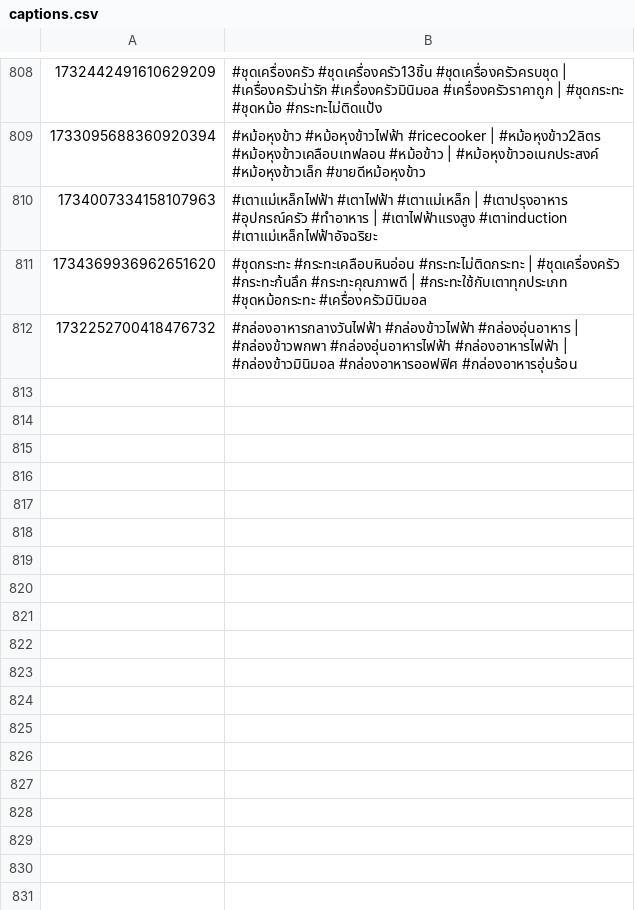
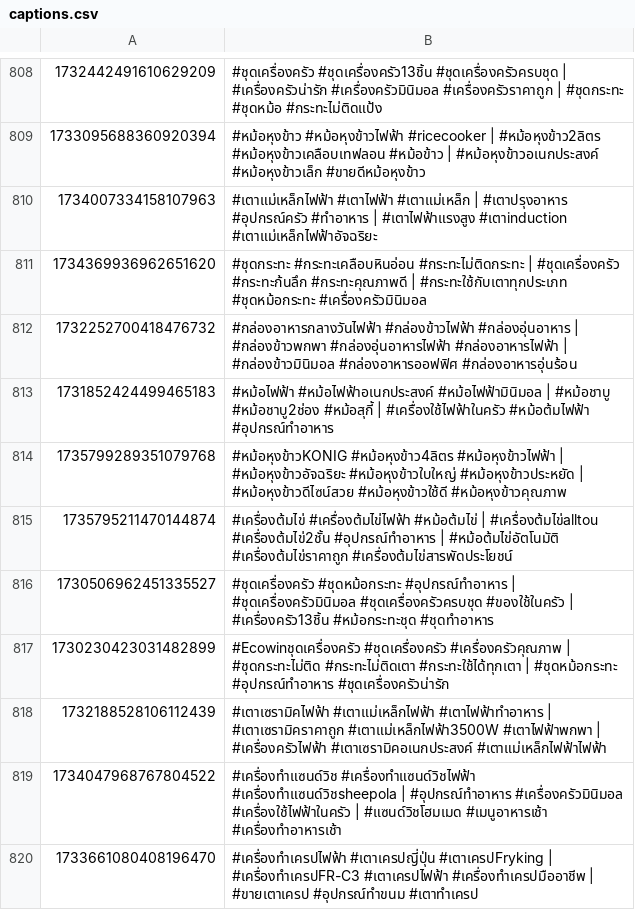
Before and after one commit to ohmwarareok/tiktok-captions, a CSV file: captions.csv, drawn as a sheet; only a part is shown, gaps mark what is left out; the diff names each change by its address in the sheet, - before the commit and + after, or states it on an @@ line.

Commit message:
auto: add prompts+captions+links for new PIDs

```diff
--- a/captions.csv
+++ b/captions.csv
+row 813: 1731852424499465183 | #หม้อไฟฟ้า #หม้อไฟฟ้าอเนกประสงค์ #หม้อไฟฟ้ามินิมอล | #หม้อชาบู #หม้อชาบู2ช่อง #หม้อสุกี้ | #เครื่องใช้ไฟฟ้าในครัว #หม้อต้มไฟฟ้า #อุปกรณ์ทำอาหาร
+row 814: 1735799289351079768 | #หม้อหุงข้าวKONIG #หม้อหุงข้าว4ลิตร #หม้อหุงข้าวไฟฟ้า | #หม้อหุงข้าวอัจฉริยะ #หม้อหุงข้าวใบใหญ่ #หม้อหุงข้าวประหยัด | #หม้อหุงข้าวดีไซน์สวย #หม้อหุงข้าวใช้ดี #หม้อหุงข้าวคุณภาพ
+row 815: 1735795211470144874 | #เครื่องต้มไข่ #เครื่องต้มไข่ไฟฟ้า #หม้อต้มไข่ | #เครื่องต้มไข่alltou #เครื่องต้มไข่2ชั้น #อุปกรณ์ทำอาหาร | #หม้อต้มไข่อัตโนมัติ #เครื่องต้มไข่ราคาถูก #เครื่องต้มไข่สารพัดประโยชน์
+row 816: 1730506962451335527 | #ชุดเครื่องครัว #ชุดหม้อกระทะ #อุปกรณ์ทำอาหาร | #ชุดเครื่องครัวมินิมอล #ชุดเครื่องครัวครบชุด #ของใช้ในครัว | #เครื่องครัว13ชิ้น #หม้อกระทะชุด #ชุดทำอาหาร
+row 817: 1730230423031482899 | #Ecowinชุดเครื่องครัว #ชุดเครื่องครัว #เครื่องครัวคุณภาพ | #ชุดกระทะไม่ติด #กระทะไม่ติดเตา #กระทะใช้ได้ทุกเตา | #ชุดหม้อกระทะ #อุปกรณ์ทำอาหาร #ชุดเครื่องครัวน่ารัก
+row 818: 1732188528106112439 | #เตาเซรามิคไฟฟ้า #เตาแม่เหล็กไฟฟ้า #เตาไฟฟ้าทำอาหาร | #เตาเซรามิคราคาถูก #เตาแม่เหล็กไฟฟ้า3500W #เตาไฟฟ้าพกพา | #เครื่องครัวไฟฟ้า #เตาเซรามิคอเนกประสงค์ #เตาแม่เหล็กไฟฟ้าไฟฟ้า
+row 819: 1734047968767804522 | #เครื่องทำแซนด์วิช #เครื่องทำแซนด์วิชไฟฟ้า #เครื่องทำแซนด์วิชsheepola | #อุปกรณ์ทำอาหาร #เครื่องครัวมินิมอล #เครื่องใช้ไฟฟ้าในครัว | #แซนด์วิชโฮมเมด #เมนูอาหารเช้า #เครื่องทำอาหารเช้า
+row 820: 1733661080408196470 | #เครื่องทำเครปไฟฟ้า #เตาเครปญี่ปุ่น #เตาเครปFryking | #เครื่องทำเครปFR-C3 #เตาเครปไฟฟ้า #เครื่องทำเครปมืออาชีพ | #ขายเตาเครป #อุปกรณ์ทำขนม #เตาทำเครป
```
Also changed, not shown: 2 other files.
